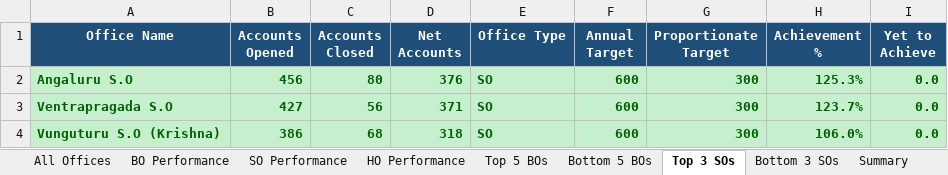
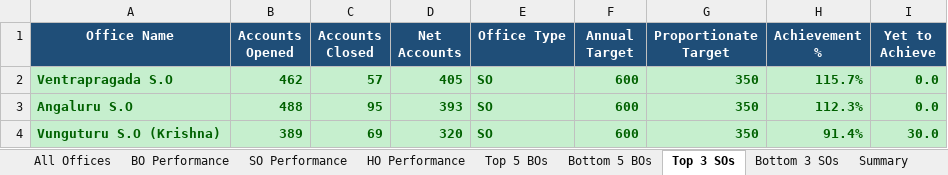
Before and after one commit to vijaybhukya205-png/GudivadaSubDivision, an Excel workbook: Gudivada_Net_Accounts_Latest.xlsx, sheet Top 3 SOs, drawn as a sheet; values as stored, in another font and other column widths than the file's, no borders; removed rows and columns are numbered as before the commit, all else as after; the diff names each change by its address in the sheet, - before the commit and + after, or states it on an @@ line.

```diff
--- a/Gudivada_Net_Accounts_Latest.xlsx (sheet Top 3 SOs)
+++ b/Gudivada_Net_Accounts_Latest.xlsx (sheet Top 3 SOs)
-row 2: Angaluru S.O | 456 | 80 | 376 | SO | 600 | 300 | 125.3% | 0.0
-B2 (Accounts Opened): 427
+B2 (Accounts Opened): 462
-C2 (Accounts Closed): 56
+C2 (Accounts Closed): 57
-D2 (Net Accounts): 371
+D2 (Net Accounts): 405
-G2 (Proportionate Target): 300
+G2 (Proportionate Target): 350
-H2 (Achievement %): 123.7%
+H2 (Achievement %): 115.7%
+row 3: Angaluru S.O | 488 | 95 | 393 | SO | 600 | 350 | 112.3% | 0.0
-B4 (Accounts Opened): 386
+B4 (Accounts Opened): 389
-C4 (Accounts Closed): 68
+C4 (Accounts Closed): 69
-D4 (Net Accounts): 318
+D4 (Net Accounts): 320
-G4 (Proportionate Target): 300
+G4 (Proportionate Target): 350
-H4 (Achievement %): 106.0%
+H4 (Achievement %): 91.4%
-I4 (Yet to Achieve): 0.0
+I4 (Yet to Achieve): 30.0
```
Also changed, not shown: sheet All Offices, sheet BO Performance, sheet SO Performance, sheet Top 5 BOs, sheet Bottom 5 BOs, sheet Bottom 3 SOs, 2 more sheets, 5 other files.
